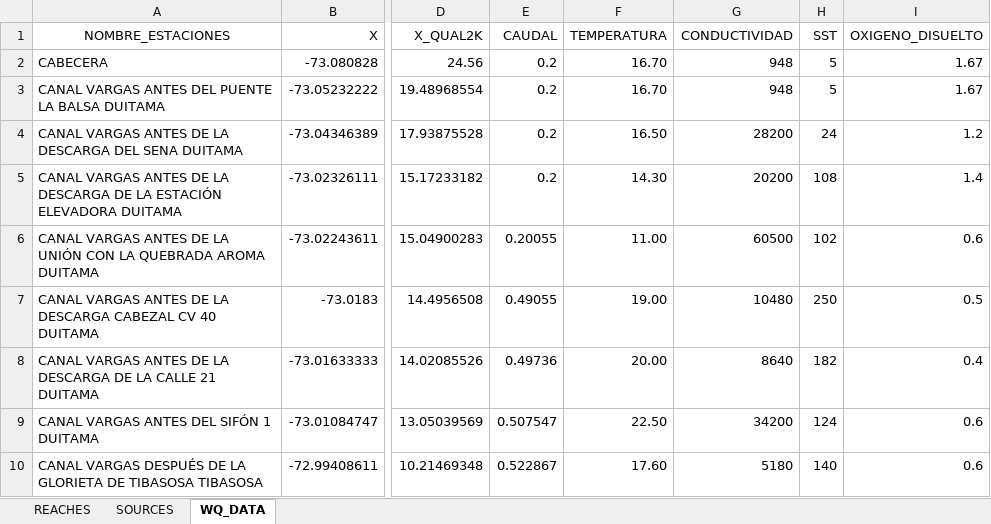
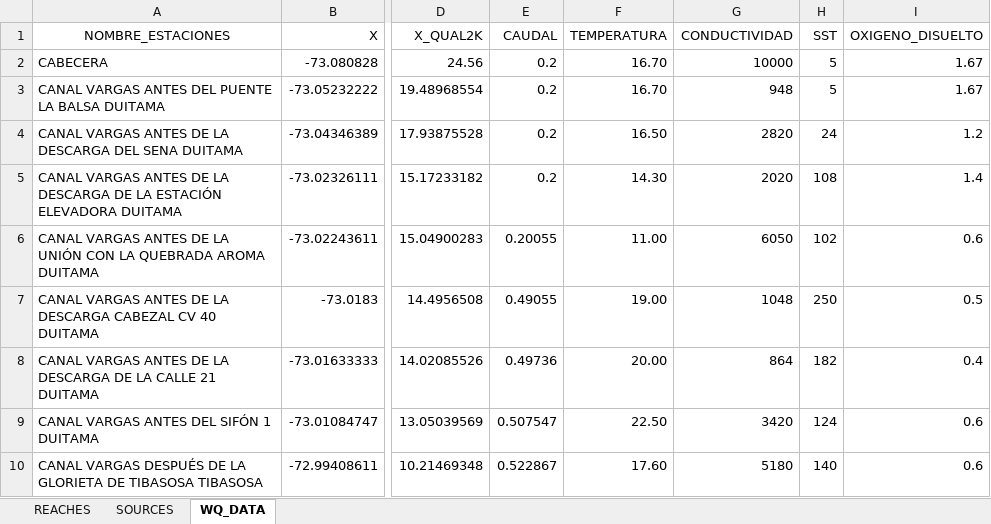
Before and after one commit to SergioTorres-97/PyQ2K, an Excel workbook: data/templates/Canal_vargas/Comprobacion/PlantillaBaseQ2K.xlsx, sheet WQ_DATA, drawn as a sheet; only a part is shown, gaps mark what is left out; values as stored, in another font and other column widths than the file's, no borders; the diff names each change by its address in the sheet, - before the commit and + after, or states it on an @@ line.

```diff
--- a/data/templates/Canal_vargas/Comprobacion/PlantillaBaseQ2K.xlsx (sheet WQ_DATA)
+++ b/data/templates/Canal_vargas/Comprobacion/PlantillaBaseQ2K.xlsx (sheet WQ_DATA)
-G2 (CONDUCTIVIDAD): 948
+G2 (CONDUCTIVIDAD): 10000
-G4 (CONDUCTIVIDAD): 28200
+G4 (CONDUCTIVIDAD): 2820
-G5 (CONDUCTIVIDAD): 20200
+G5 (CONDUCTIVIDAD): 2020
-G6 (CONDUCTIVIDAD): 60500
+G6 (CONDUCTIVIDAD): 6050
-G7 (CONDUCTIVIDAD): 10480
+G7 (CONDUCTIVIDAD): 1048
-G8 (CONDUCTIVIDAD): 8640
+G8 (CONDUCTIVIDAD): 864
-G9 (CONDUCTIVIDAD): 34200
+G9 (CONDUCTIVIDAD): 3420
```
Also changed, not shown: sheet SOURCES, data/templates/Tramo_3s/Comprobacion/PlantillaBaseQ2K.xlsx, 45 other files.
